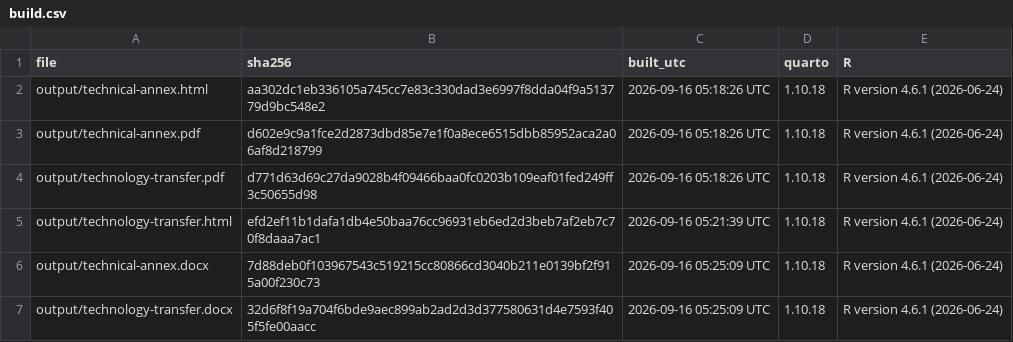
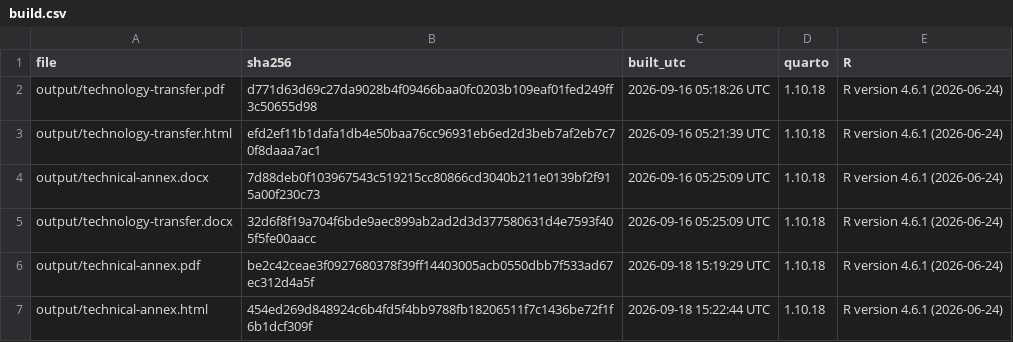
Before and after one commit to SPRFMO/SC14_JM, a CSV file: technical-annex-v2/validation/build.csv, drawn as a sheet; removed rows and columns are numbered as before the commit, all else as after; the diff names each change by its address in the sheet, - before the commit and + after, or states it on an @@ line.

```diff
--- a/technical-annex-v2/validation/build.csv
+++ b/technical-annex-v2/validation/build.csv
-row 2: output/technical-annex.html | aa302dc1eb336105a745cc7e83c330dad3e6997f8dda04f9a513779d9bc548e2 | 2026-09-16 05:18:26 UTC | 1.10.18 | R version 4.6.1 (2026-06-24)
-row 3: output/technical-annex.pdf | d602e9c9a1fce2d2873dbd85e7e1f0a8ece6515dbb85952aca2a06af8d218799 | 2026-09-16 05:18:26 UTC | 1.10.18 | R version 4.6.1 (2026-06-24)
+row 6: output/technical-annex.pdf | be2c42ceae3f0927680378f39ff14403005acb0550dbb7f533ad67ec312d4a5f | 2026-09-18 15:19:29 UTC | 1.10.18 | R version 4.6.1 (2026-06-24)
+row 7: output/technical-annex.html | 454ed269d848924c6b4fd5f4bb9788fb18206511f7c1436be72f1f6b1dcf309f | 2026-09-18 15:22:44 UTC | 1.10.18 | R version 4.6.1 (2026-06-24)
```
Also changed, not shown: docs/technical-annex-v2/publication.csv, 8 other files.
